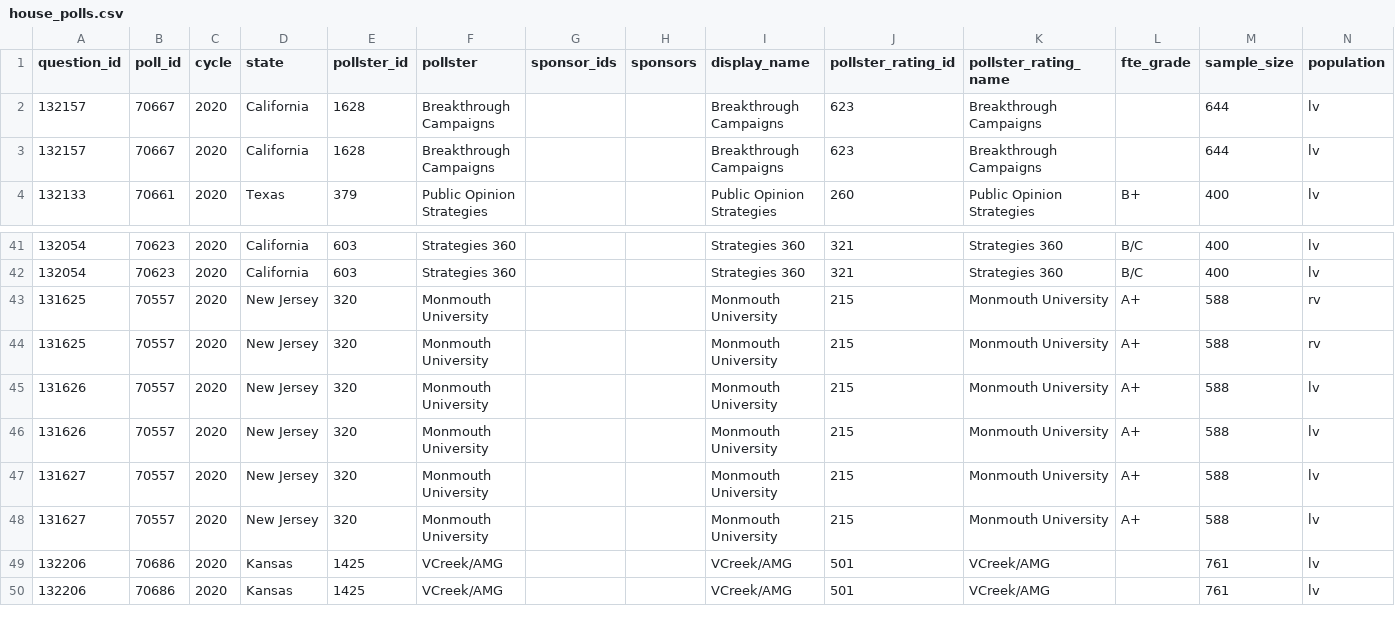
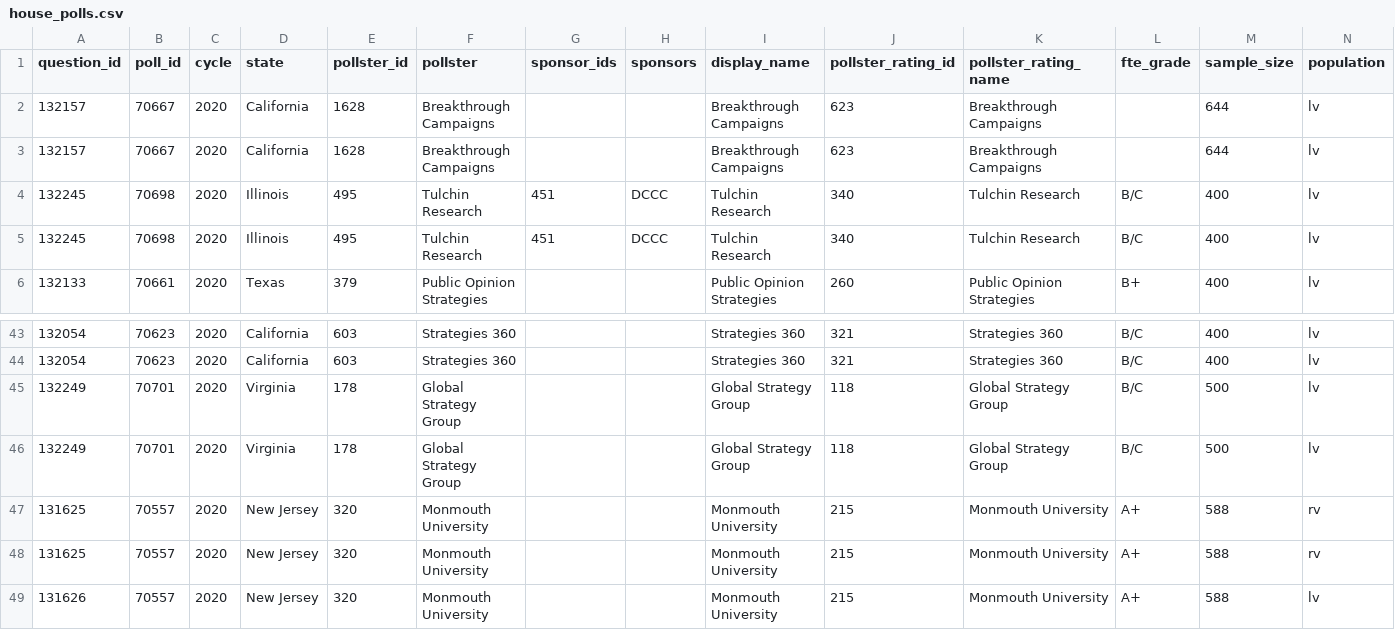
Before and after one commit to simonw/fivethirtyeight-polls, a CSV file: house_polls.csv, drawn as a sheet; only a part is shown, gaps mark what is left out; the shorter side is filled out with more unchanged rows; rows hold the shown columns only; the diff names each change by its address in the sheet, - before the commit and + after, or states it on an @@ line.

```diff
--- a/house_polls.csv
+++ b/house_polls.csv
+row 4: 132245 | 70698 | 2020 | Illinois | 495 | Tulchin Research | 451 | DCCC | Tulchin Research | 340 | Tulchin Research | B/C | 400 | lv
+row 5: 132245 | 70698 | 2020 | Illinois | 495 | Tulchin Research | 451 | DCCC | Tulchin Research | 340 | Tulchin Research | B/C | 400 | lv
+row 45: 132249 | 70701 | 2020 | Virginia | 178 | Global Strategy Group |  |  | Global Strategy Group | 118 | Global Strategy Group | B/C | 500 | lv
+row 46: 132249 | 70701 | 2020 | Virginia | 178 | Global Strategy Group |  |  | Global Strategy Group | 118 | Global Strategy Group | B/C | 500 | lv
```
Also changed, not shown: governor_polls.csv, 3 other files.
